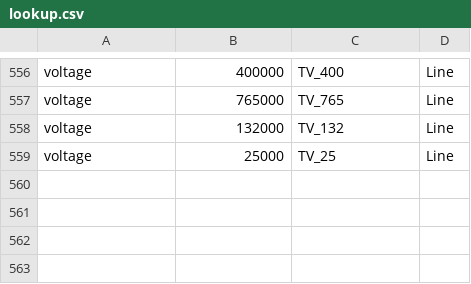
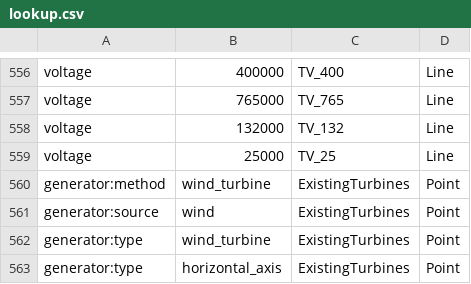
Before and after one commit to windpioneers-tool/osm-lookup-table, a CSV file: lookup.csv, drawn as a sheet; only a part is shown, gaps mark what is left out.

Commit message:
Add exisiting turbine lookup values

```diff
--- a/lookup.csv
+++ b/lookup.csv
@@ -559 +559,5 @@ voltage,132000,TV_132,Line
 voltage,25000,TV_25,Line
+generator:method,wind_turbine,ExistingTurbines,Point
+generator:source,wind,ExistingTurbines,Point
+generator:type,wind_turbine,ExistingTurbines,Point
+generator:type,horizontal_axis,ExistingTurbines,Point
```
